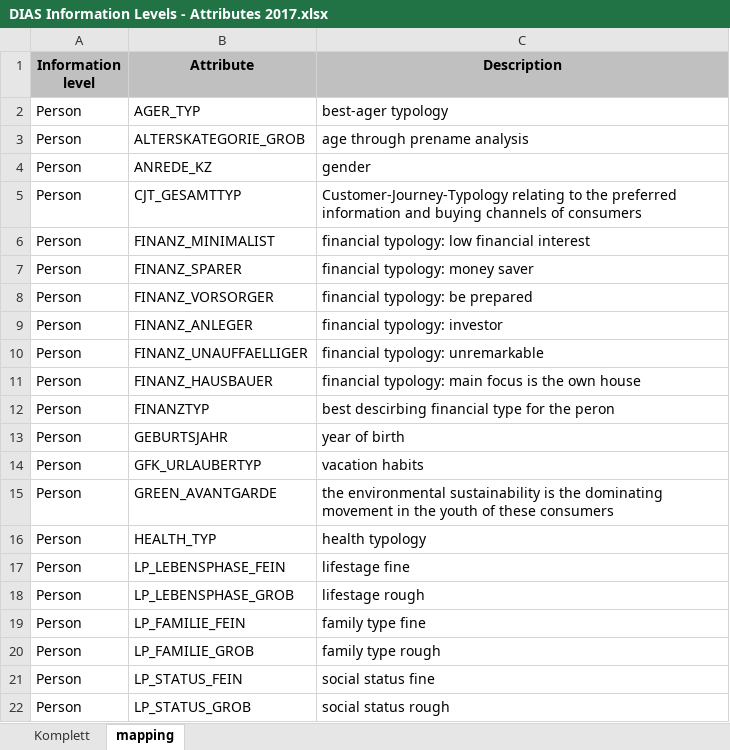
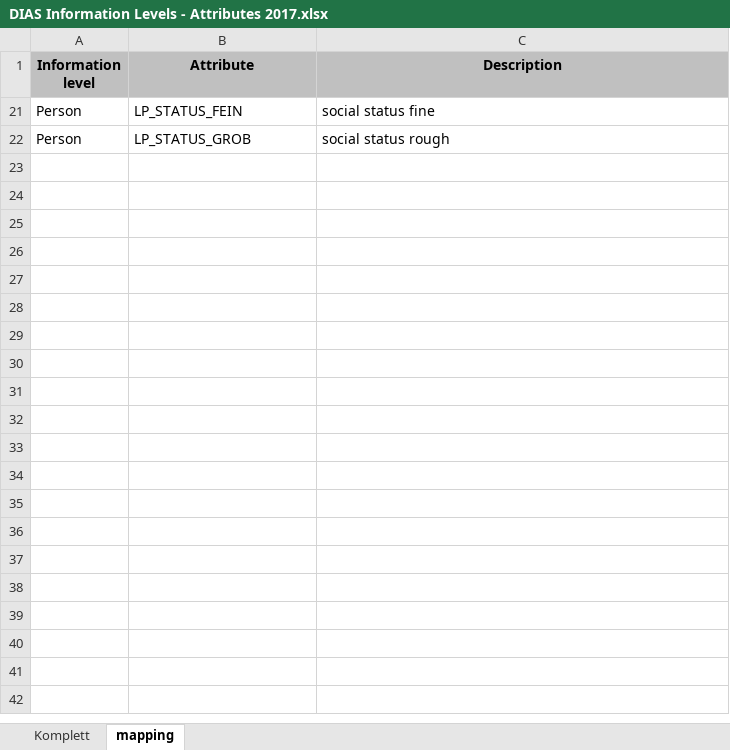
Before and after one commit to RobinWesselmann/Udacity_DataScientist_Class, an Excel workbook: 07_Project_Capstone_Arvato-Bertelsmann/data/description/DIAS Information Levels - Attributes 2017.xlsx, sheet mapping, drawn as a sheet; only a part is shown; values as stored, in another font and other column widths than the file's, no borders; the diff covers the shown part only; the diff names each change by its address in the sheet, - before the commit and + after, or states it on an @@ line.

Commit message:
finalize the customer_segmentation part

```diff
--- a/07_Project_Capstone_Arvato-Bertelsmann/data/description/DIAS Information Levels - Attributes 2017.xlsx (sheet mapping)
+++ b/07_Project_Capstone_Arvato-Bertelsmann/data/description/DIAS Information Levels - Attributes 2017.xlsx (sheet mapping)
@@ row 2 hidden: Person | AGER_TYP | best-ager typology @@
@@ row 3 hidden: Person | ALTERSKATEGORIE_GROB | age through prename analysis @@
@@ row 4 hidden: Person | ANREDE_KZ | gender @@
@@ row 5 hidden: Person | CJT_GESAMTTYP | Customer-Journey-Typology relating to the preferred information and buying channels of consumers @@
@@ row 6 hidden: Person | FINANZ_MINIMALIST | financial typology: low financial interest @@
@@ row 7 hidden: Person | FINANZ_SPARER | financial typology: money saver @@
@@ row 8 hidden: Person | FINANZ_VORSORGER | financial typology: be prepared @@
@@ row 9 hidden: Person | FINANZ_ANLEGER | financial typology: investor @@
@@ row 10 hidden: Person | FINANZ_UNAUFFAELLIGER | financial typology: unremarkable @@
@@ row 11 hidden: Person | FINANZ_HAUSBAUER | financial typology: main focus is the own house @@
@@ row 12 hidden: Person | FINANZTYP | best descirbing financial type for the peron @@
@@ row 13 hidden: Person | GEBURTSJAHR | year of birth @@
@@ row 14 hidden: Person | GFK_URLAUBERTYP | vacation habits @@
@@ row 15 hidden: Person | GREEN_AVANTGARDE | the environmental sustainability is the dominating movement in the youth of these consumers @@
@@ row 16 hidden: Person | HEALTH_TYP | health typology @@
@@ row 17 hidden: Person | LP_LEBENSPHASE_FEIN | lifestage fine @@
@@ row 18 hidden: Person | LP_LEBENSPHASE_GROB | lifestage rough @@
@@ row 19 hidden: Person | LP_FAMILIE_FEIN | family type fine @@
@@ row 20 hidden: Person | LP_FAMILIE_GROB | family type rough @@
```
Also changed, not shown: 365 hidden or unhidden rows elsewhere in this sheet, 07_Project_Capstone_Arvato-Bertelsmann/data/description/DIAS Attributes - Values 2017.xlsx, 7 other files.
